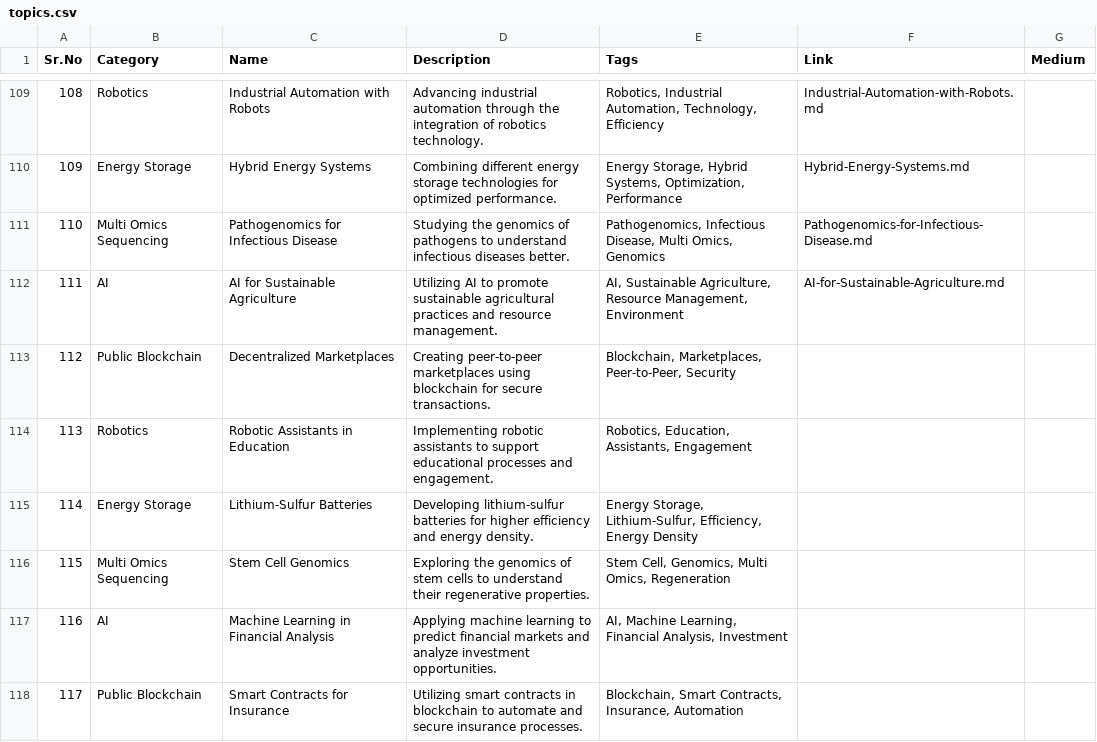
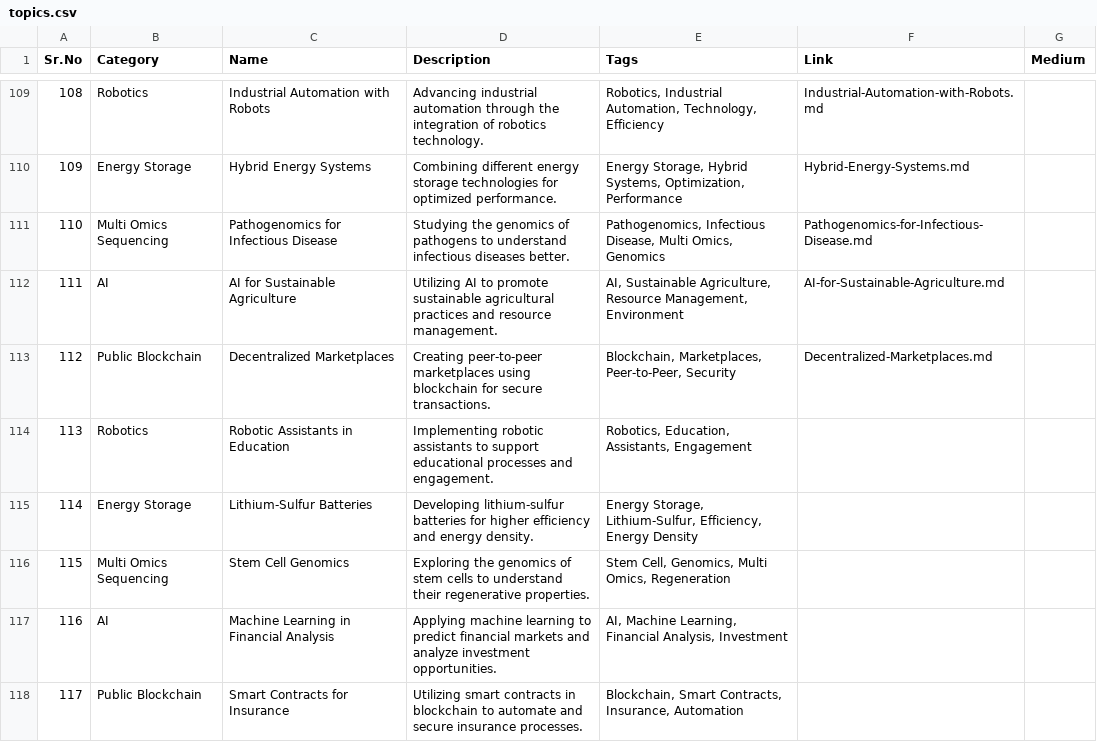
Before and after one commit to Kanakjr/100-days-of-AI-Writing, a CSV file: topics.csv, drawn as a sheet; only a part is shown, gaps mark what is left out.

Commit message:
Added Decentralized Marketplaces article

```diff
--- a/topics.csv
+++ b/topics.csv
@@ -112,3 +112,3 @@ Sr.No,Category,Name,Description,Tags,Link,Medium
 111,AI,AI for Sustainable Agriculture,Utilizing AI to promote sustainable agricultural practices and resource management.,"AI, Sustainable Agriculture, Resource Management, Environment",AI-for-Sustainable-Agriculture.md,
-112,Public Blockchain,Decentralized Marketplaces,Creating peer-to-peer marketplaces using blockchain for secure transactions.,"Blockchain, Marketplaces, Peer-to-Peer, Security",,
+112,Public Blockchain,Decentralized Marketplaces,Creating peer-to-peer marketplaces using blockchain for secure transactions.,"Blockchain, Marketplaces, Peer-to-Peer, Security",Decentralized-Marketplaces.md,
 113,Robotics,Robotic Assistants in Education,Implementing robotic assistants to support educational processes and engagement.,"Robotics, Education, Assistants, Engagement",,
```
Also changed, not shown: 4 other files.
